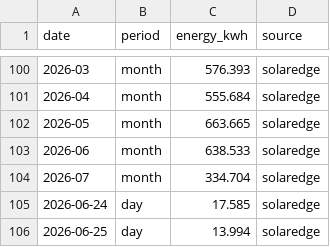
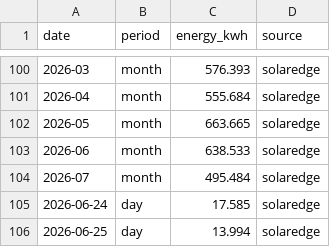
Before and after one commit to keilin/solar-edge, a CSV file: data/production.csv, drawn as a sheet; only a part is shown, gaps mark what is left out.

```diff
--- a/data/production.csv
+++ b/data/production.csv
@@ -103,3 +103,3 @@ date,period,energy_kwh,source
 2026-06,month,638.533,solaredge
-2026-07,month,334.704,solaredge
+2026-07,month,495.484,solaredge
 2026-06-24,day,17.585,solaredge
```
Also changed, not shown: 1 other file.
